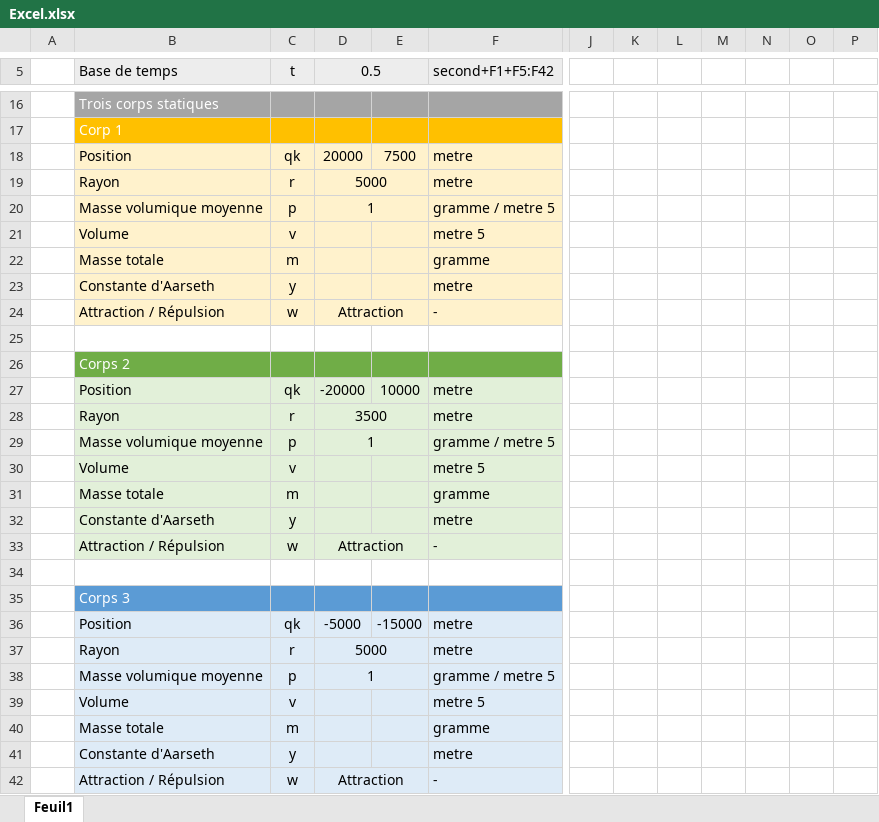
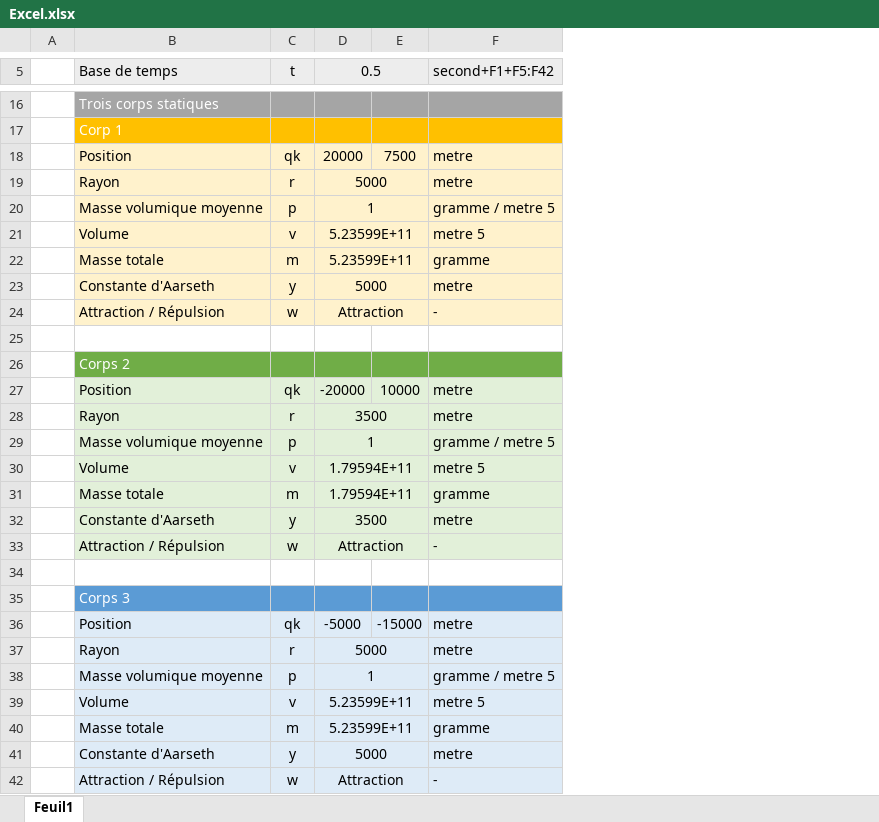
Before and after one commit to alexisprovost/Excel-Solar-System, an Excel workbook: Excel.xlsx, sheet Feuil1, drawn as a sheet; only a part is shown, gaps mark what is left out; values as stored, in another font and other column widths than the file's, no borders; charts and pictures not drawn; the diff covers the shown part only; the diff names each change by its address in the sheet, - before the commit and + after, or states it on an @@ line.

Commit message:
Ajout des valeurs manquantes

```diff
--- a/Excel.xlsx (sheet Feuil1)
+++ b/Excel.xlsx (sheet Feuil1)
-column J, empty
-column K, empty
-column L, empty
-column M, empty
-column N, empty
-column O, empty
-column P, empty
-D21:D22 (0.5): (empty)
+D21:D22 (0.5): 5.23599E+11
+D21:E21 merged
+D22:E22 merged
-D23 (0.5): (empty)
+D23 (0.5): 5000
+D23:E23 merged
-D30:D31 (0.5): (empty)
+D30:D31 (0.5): 1.79594E+11
+D30:E30 merged
+D31:E31 merged
-D32 (0.5): (empty)
+D32 (0.5): 3500
+D32:E32 merged
-D39:D40 (0.5): (empty)
+D39:D40 (0.5): 5.23599E+11
+D39:E39 merged
+D40:E40 merged
-D41 (0.5): (empty)
+D41 (0.5): 5000
+D41:E41 merged
```
Also changed, not shown: merged cells elsewhere in this sheet, formulas that keep their value, charts or pictures.
